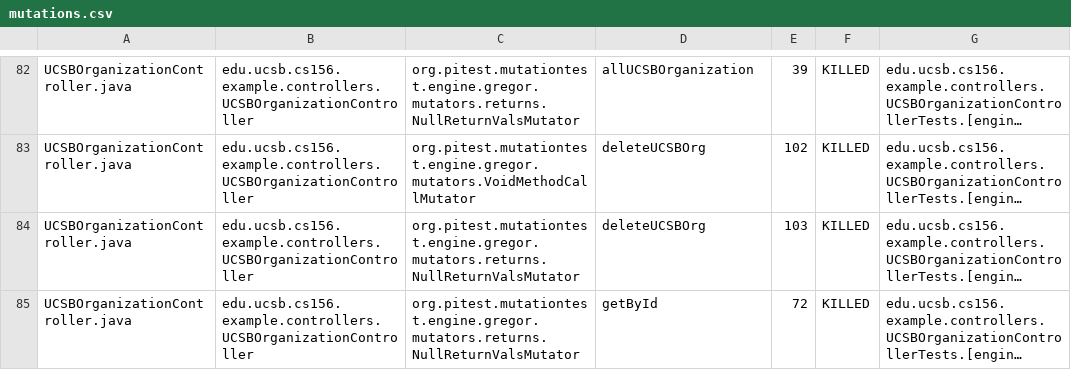
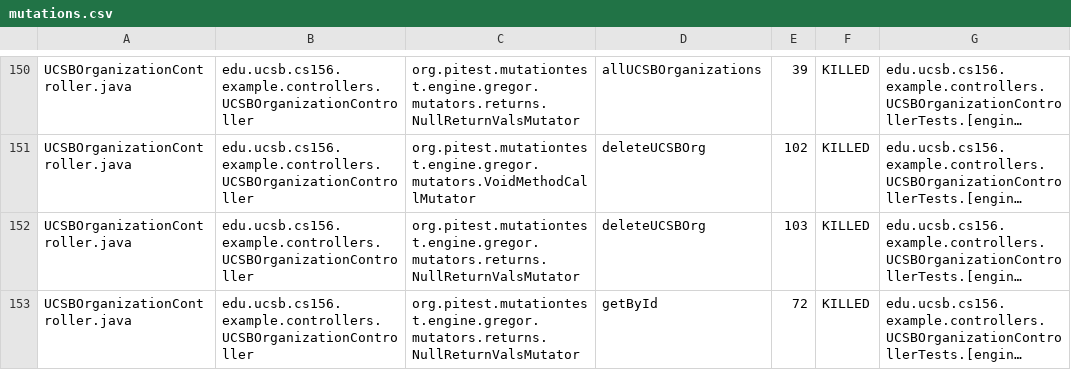
Before and after one commit to ucsb-cs156-s24/team03-s24-4pm-3, a CSV file: prs/97/pitest/mutations.csv, drawn as a sheet; only a part is shown, gaps mark what is left out; long unchanged cells end in …; addresses are those after the commit; the diff covers the shown part only; the diff names each change by its address in the sheet, - before the commit and + after, or states it on an @@ line.

```diff
--- a/prs/97/pitest/mutations.csv
+++ b/prs/97/pitest/mutations.csv
-D150: allUCSBOrganization
+D150: allUCSBOrganizations
```
Also changed, not shown: 1 added row, 1 removed row and 126 moved rows elsewhere in this file, 18 other files.
